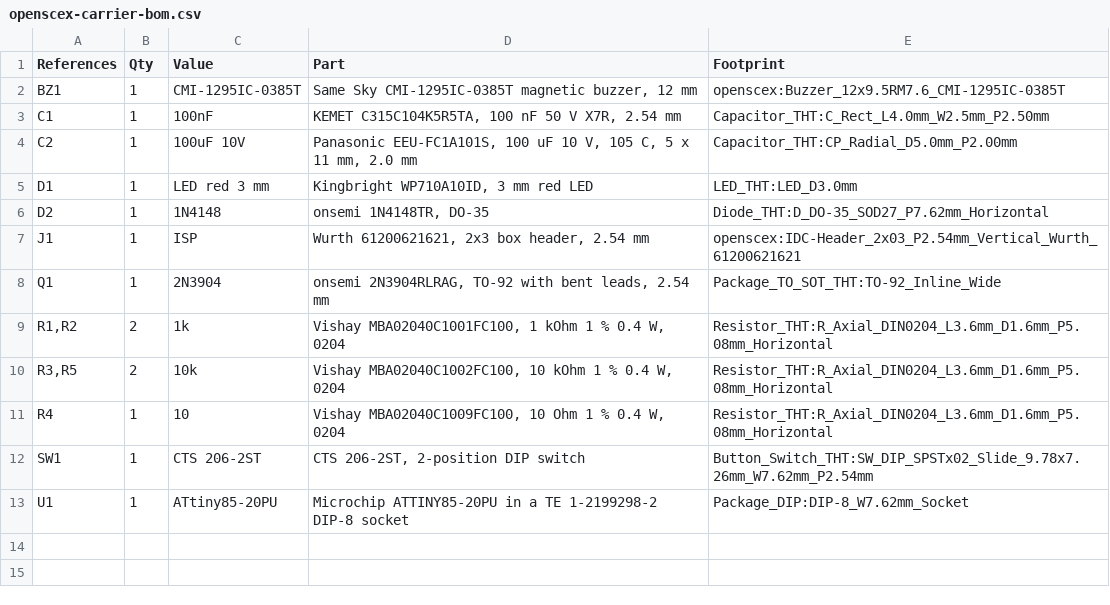
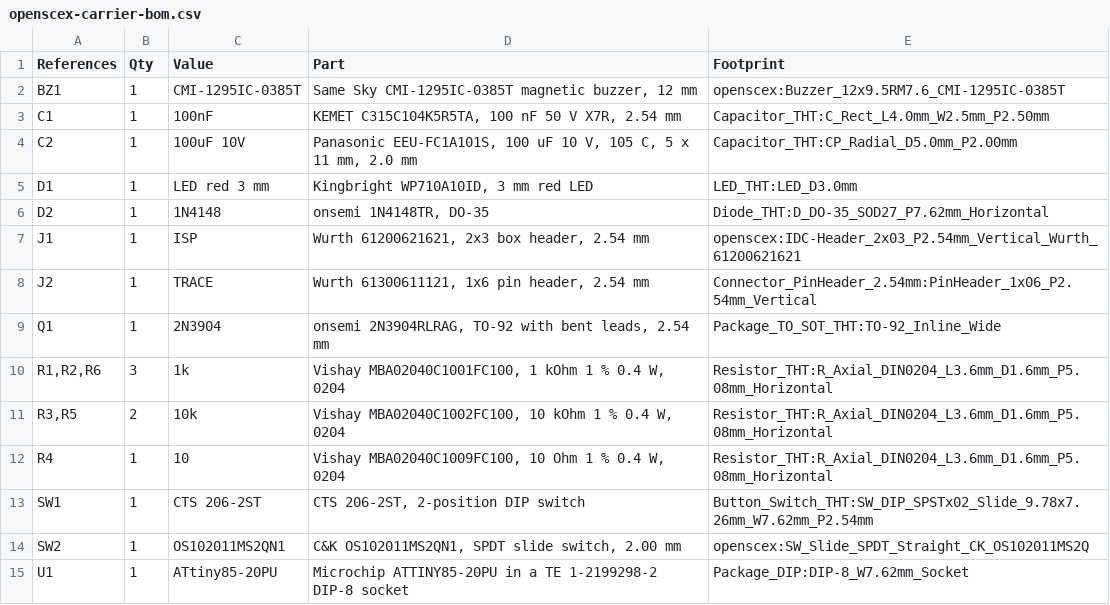
Before and after one commit to gufranco/openscex-modchip, a CSV file: hardware/openscex-carrier-bom.csv, drawn as a sheet.

Commit message:
feat(hardware): add a serial trace header
The carrier gains a band along its top edge for the trace profile: J2,
a 1x6 header in the FTDI TTL-232R pinout with only GND and the cable's
RXD wired, a C&K OS102011MS2QN1 slide switch that hands PB3 to the
indicator or to the header, and 1 kOhm in series with the serial line.
The lower board keeps the mini and bare layout and width.

C1's 3D model is scaled to the KEMET C315 body on all three boards; the
library model is a 10 mm film box.

The READMEs no longer say fat boards run at about 5 V: every board runs
its logic from +3.5 V, and the 5 V rail is not a chip supply.

```diff
--- a/hardware/openscex-carrier-bom.csv
+++ b/hardware/openscex-carrier-bom.csv
@@ -7,4 +7,5 @@
 "J1","1","ISP","Wurth 61200621621, 2x3 box header, 2.54 mm","openscex:IDC-Header_2x03_P2.54mm_Vertical_Wurth_61200621621"
+"J2","1","TRACE","Wurth 61300611121, 1x6 pin header, 2.54 mm","Connector_PinHeader_2.54mm:PinHeader_1x06_P2.54mm_Vertical"
 "Q1","1","2N3904","onsemi 2N3904RLRAG, TO-92 with bent leads, 2.54 mm","Package_TO_SOT_THT:TO-92_Inline_Wide"
-"R1,R2","2","1k","Vishay MBA02040C1001FC100, 1 kOhm 1 % 0.4 W, 0204","Resistor_THT:R_Axial_DIN0204_L3.6mm_D1.6mm_P5.08mm_Horizontal"
+"R1,R2,R6","3","1k","Vishay MBA02040C1001FC100, 1 kOhm 1 % 0.4 W, 0204","Resistor_THT:R_Axial_DIN0204_L3.6mm_D1.6mm_P5.08mm_Horizontal"
 "R3,R5","2","10k","Vishay MBA02040C1002FC100, 10 kOhm 1 % 0.4 W, 0204","Resistor_THT:R_Axial_DIN0204_L3.6mm_D1.6mm_P5.08mm_Horizontal"
@@ -12,2 +13,3 @@
 "SW1","1","CTS 206-2ST","CTS 206-2ST, 2-position DIP switch","Button_Switch_THT:SW_DIP_SPSTx02_Slide_9.78x7.26mm_W7.62mm_P2.54mm"
+"SW2","1","OS102011MS2QN1","C&K OS102011MS2QN1, SPDT slide switch, 2.00 mm","openscex:SW_Slide_SPDT_Straight_CK_OS102011MS2Q"
 "U1","1","ATtiny85-20PU","Microchip ATTINY85-20PU in a TE 1-2199298-2 DIP-8 socket","Package_DIP:DIP-8_W7.62mm_Socket"
```
Also changed, not shown: 19 other files.
